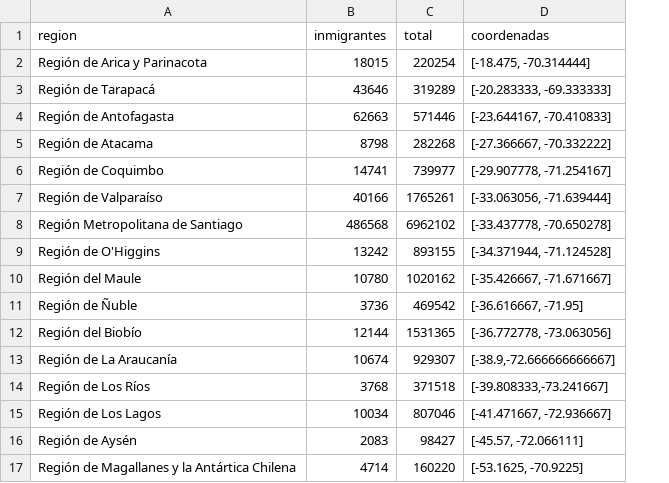
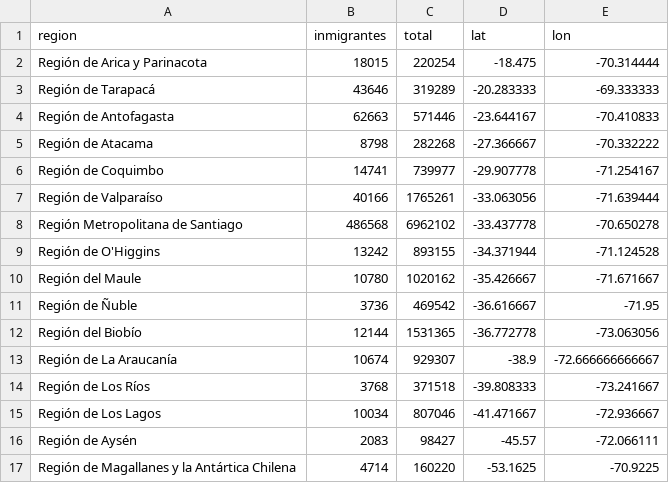
Before and after one commit to profesorfaco/describir-programar, a CSV file: sabbath/datos/inmigracion.csv, drawn as a sheet; removed rows and columns are numbered as before the commit, all else as after; the diff names each change by its address in the sheet, - before the commit and + after, or states it on an @@ line.

Commit message:
Update inmigracion.csv

```diff
--- a/sabbath/datos/inmigracion.csv
+++ b/sabbath/datos/inmigracion.csv
-column D (coordenadas), rows 2-17: [-18.475, -70.314444] | [-20.283333, -69.333333] | [-23.644167, -70.410833] | [-27.366667, -70.332222] | [-29.907778, -71.254167] | [-33.063056, -71.639444] | [-33.437778, -70.650278] | [-34.371944, -71.124528] | [-35.426667, -71.671667] | [-36.616667, -71.95] | [-36.772778, -73.063056] | [-38.9,-72.666666666667] | [-39.808333,-73.241667] | [-41.471667, -72.936667] | [-45.57, -72.066111] | [-53.1625, -70.9225]
+column D (lat), rows 2-17: -18.475 | -20.283333 | -23.644167 | -27.366667 | -29.907778 | -33.063056 | -33.437778 | -34.371944 | -35.426667 | -36.616667 | -36.772778 | -38.9 | -39.808333 | -41.471667 | -45.57 | -53.1625
+column E (lon), rows 2-17: -70.314444 | -69.333333 | -70.410833 | -70.332222 | -71.254167 | -71.639444 | -70.650278 | -71.124528 | -71.671667 | -71.95 | -73.063056 | -72.666666666667 | -73.241667 | -72.936667 | -72.066111 | -70.9225
```
